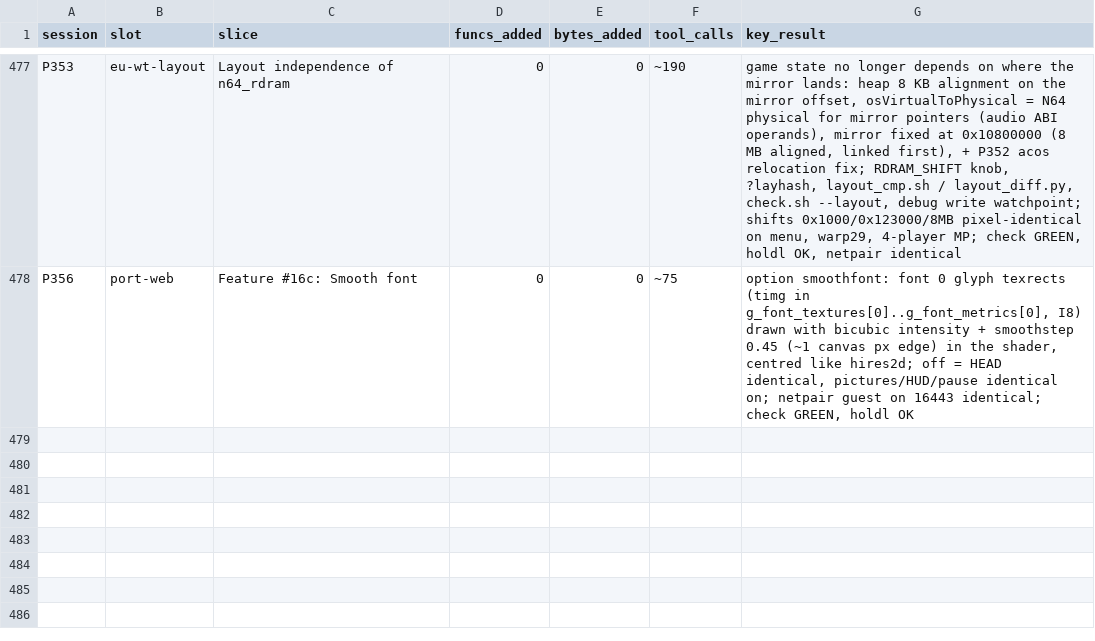
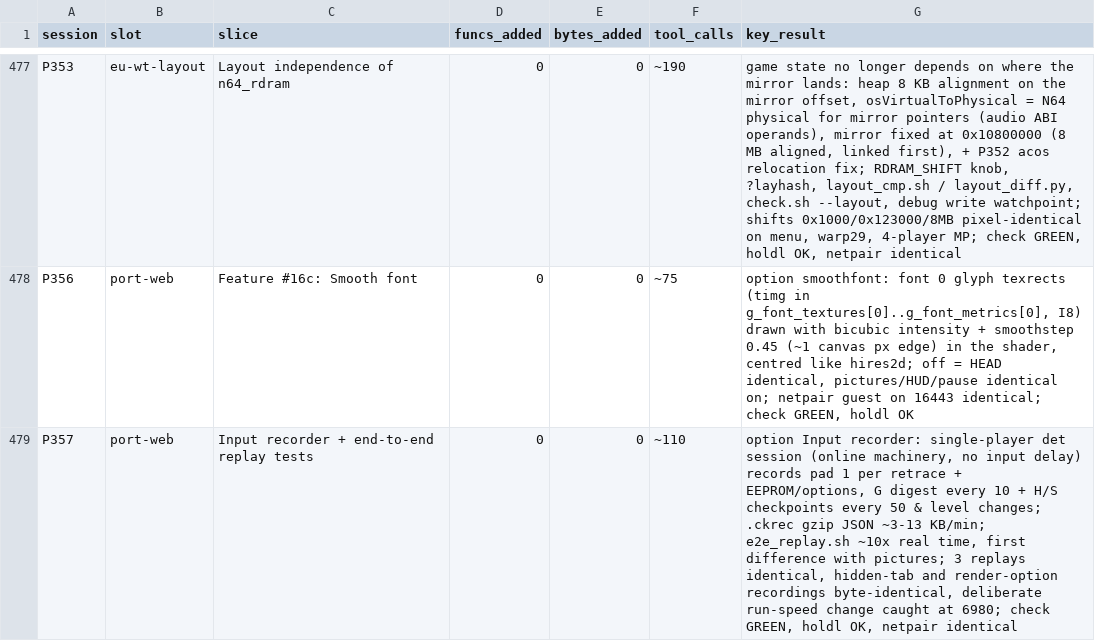
Before and after one commit to Sorikairox/conker-eu-port, a TSV file: docs/progress/sessions.tsv, drawn as a sheet; only a part is shown, gaps mark what is left out; the diff names each change by its address in the sheet, - before the commit and + after, or states it on an @@ line.

```diff
--- a/docs/progress/sessions.tsv
+++ b/docs/progress/sessions.tsv
+row 479: P357 | port-web | Input recorder + end-to-end replay tests | 0 | 0 | ~110 | option Input recorder: single-player det session (online machinery, no input delay) records pad 1 per retrace + EEPROM/options, G digest every 10 + H/S checkpoints every 50 & level changes; .ckrec gzip JSON ~3-13 KB/min; e2e_replay.sh ~10x real time, first difference with pictures; 3 replays identical, hidden-tab and render-option recordings byte-identical, deliberate run-speed change caught at 6980; check GREEN, holdl OK, netpair identical
```
Also changed, not shown: 3 other files.
